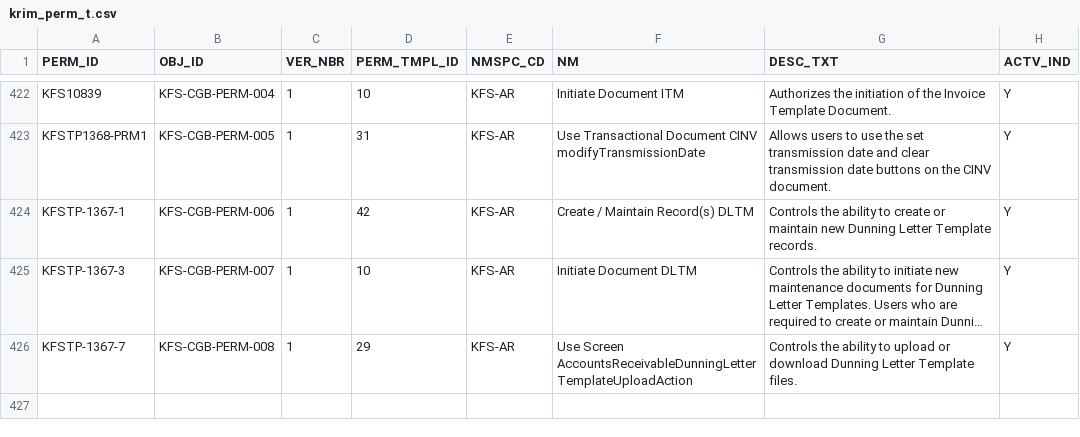
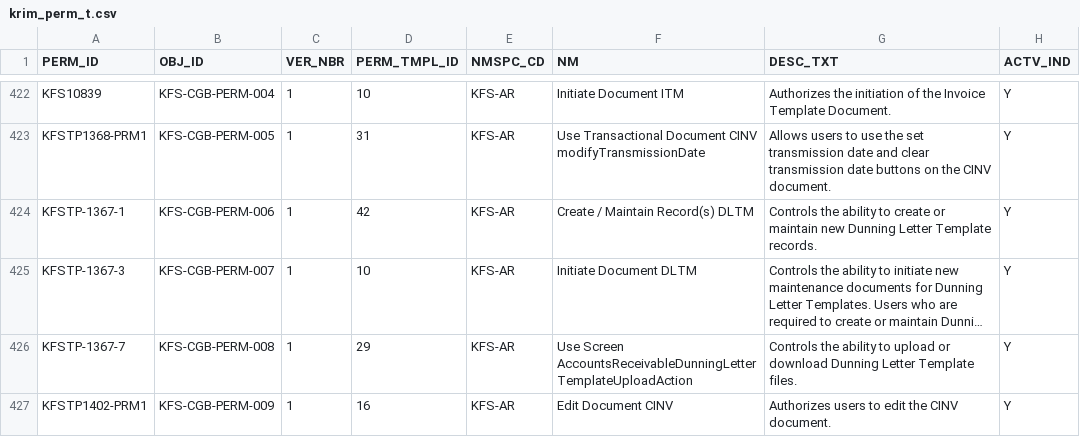
Before and after one commit to kuali/kfs, a CSV file: work/db/rice-data/bootstrap/krim_perm_t.csv, drawn as a sheet; only a part is shown, gaps mark what is left out; long unchanged cells end in …; the diff names each change by its address in the sheet, - before the commit and + after, or states it on an @@ line.

Commit message:
Squashed commit of the following:
commit 3e31d4a91edfcfd74e9f028aec3c1082cdfab096
Author: bhutchinson <bryan.hutchinson@cornell.edu>
Date:   Fri Oct 31 16:01:44 2014 -0400

    KFSTP-1402 fix code so Funds Manager derived role is processed appropriately

commit 3f9e8074765a227ec2ce2dc6109836fc70bd644c
Author: bhutchinson <bryan.hutchinson@cornell.edu>
Date:   Fri Oct 31 15:41:32 2014 -0400

    KFSTP-1402 new edit CINV permission

```diff
--- a/work/db/rice-data/bootstrap/krim_perm_t.csv
+++ b/work/db/rice-data/bootstrap/krim_perm_t.csv
+row 427: KFSTP1402-PRM1 | KFS-CGB-PERM-009 | 1 | 16 | KFS-AR | Edit Document CINV | Authorizes users to edit the CINV document. | Y
```
Also changed, not shown: work/db/rice-data/bootstrap/krim_perm_attr_data_t.csv, work/db/rice-data/bootstrap/krim_role_perm_t.csv, 5 other files.
